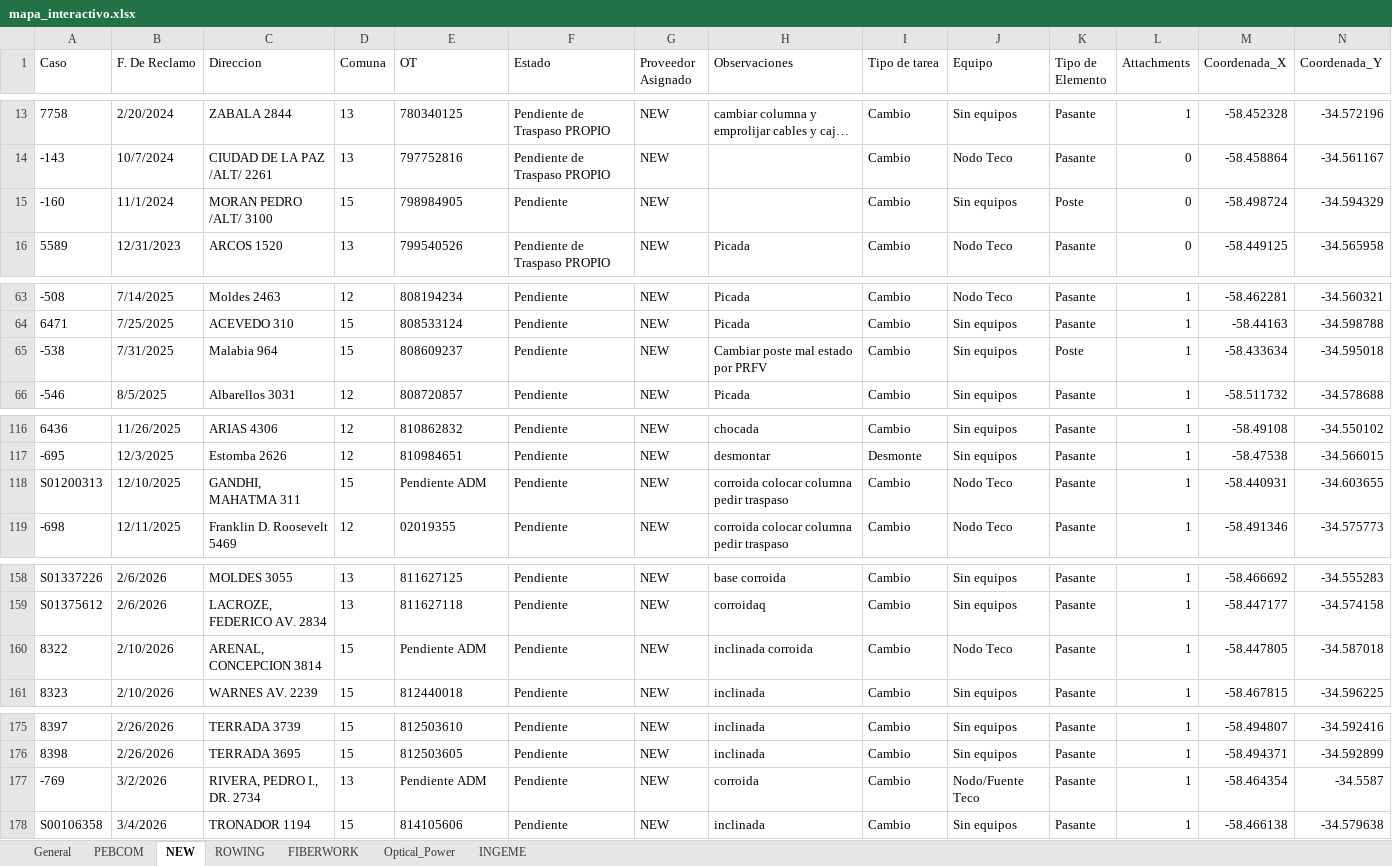
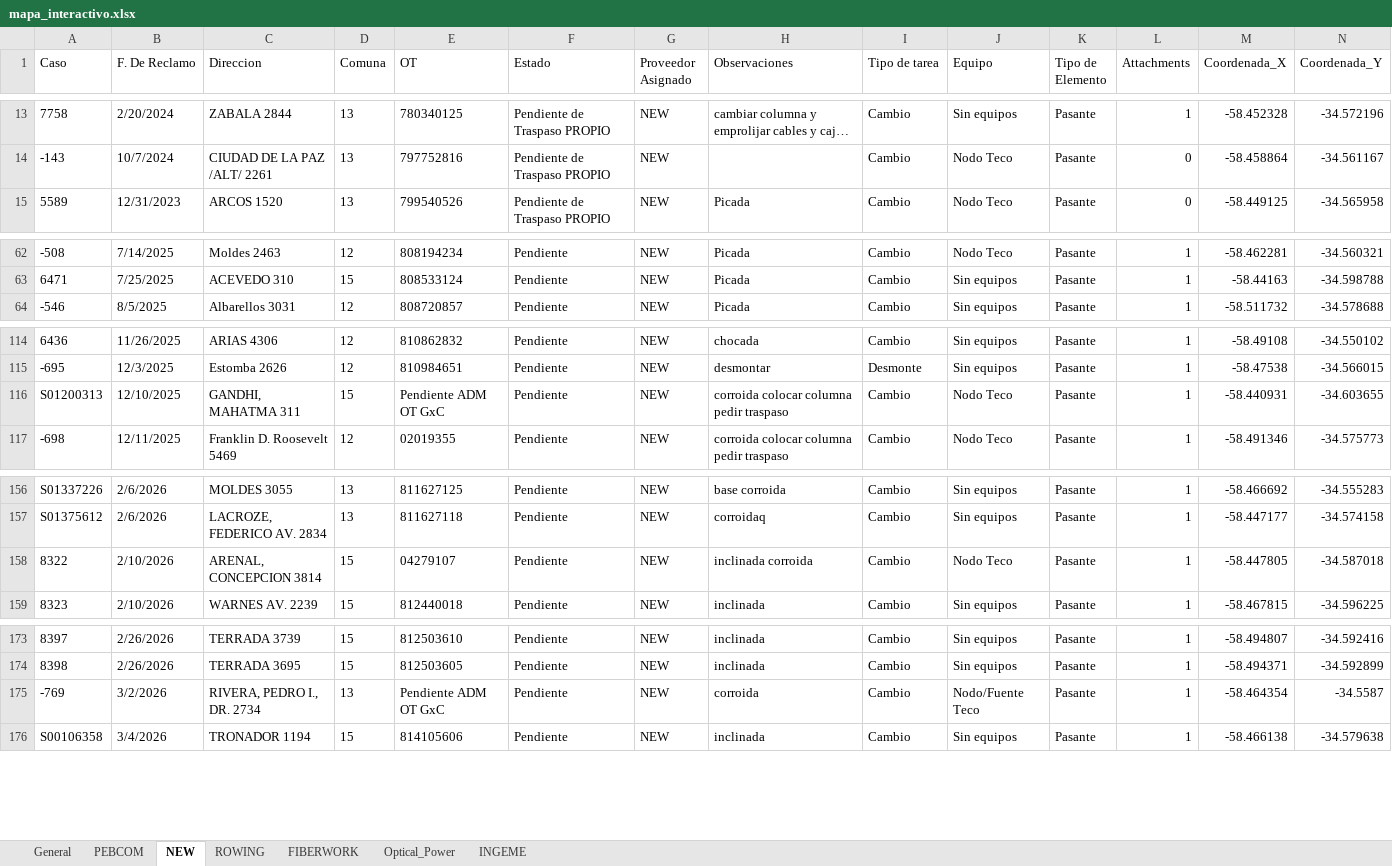
Before and after one commit to gestiondereclamosteco/pendientes_mantenimiento, an Excel workbook: mapa_interactivo.xlsx, sheet NEW, drawn as a sheet; only a part is shown, gaps mark what is left out; long unchanged cells end in …; values as stored, in another font and other column widths than the file's, no borders; removed rows and columns are numbered as before the commit, all else as after; rows hold the shown columns only; the diff names each change by its address in the sheet, - before the commit and + after, or states it on an @@ line.

```diff
--- a/mapa_interactivo.xlsx (sheet NEW)
+++ b/mapa_interactivo.xlsx (sheet NEW)
-row 15: -160 | 11/1/2024 | MORAN PEDRO /ALT/ 3100 | 15 | 798984905 | Pendiente | NEW |  | Cambio | Sin equipos | Poste | 0 | -58.498724 | -34.594329
-row 65: -538 | 7/31/2025 | Malabia 964 | 15 | 808609237 | Pendiente | NEW | Cambiar poste mal estado por PRFV | Cambio | Sin equipos | Poste | 1 | -58.433634 | -34.595018
-E116 (OT): Pendiente ADM
+E116 (OT): Pendiente ADM OT GxC
-E158 (OT): Pendiente ADM
+E158 (OT): 04279107
-E175 (OT): Pendiente ADM
+E175 (OT): Pendiente ADM OT GxC
```
Also changed, not shown: sheet General, sheet PEBCOM, sheet Optical_Power, sheet ROWING, 1 other file.
